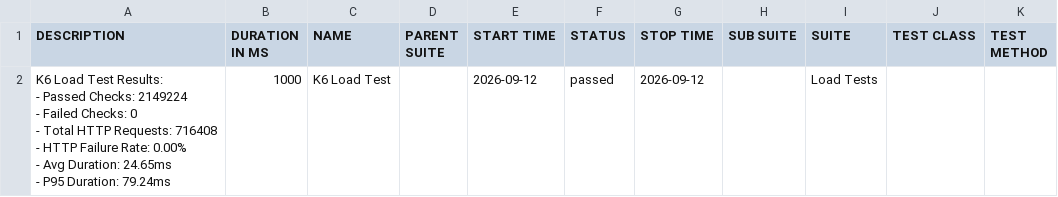
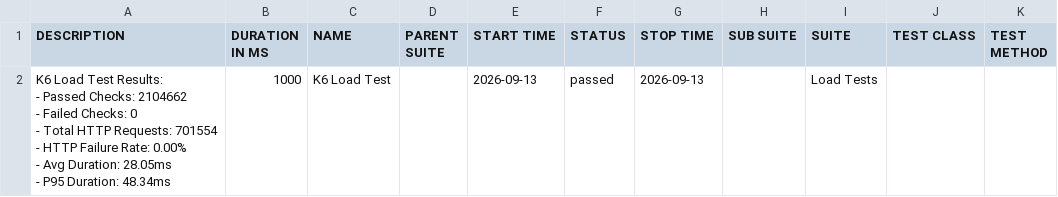
Before and after one commit to JaderTS/test-automation-desafio-outsera, a CSV file: load-tests/data/suites.csv, drawn as a sheet.

```diff
--- a/load-tests/data/suites.csv
+++ b/load-tests/data/suites.csv
@@ -1,8 +1,8 @@
 "DESCRIPTION","DURATION IN MS","NAME","PARENT SUITE","START TIME","STATUS","STOP TIME","SUB SUITE","SUITE","TEST CLASS","TEST METHOD"
-"K6 Load Test Results:
-- Passed Checks: 2149224
-- Failed Checks: 0
-- Total HTTP Requests: 716408
-- HTTP Failure Rate: 0.00%
-- Avg Duration: 24.65ms
-- P95 Duration: 79.24ms","1000","K6 Load Test","","2026-09-12","passed","2026-09-12","","Load Tests","",""
+"K6 Load Test Results:
+- Passed Checks: 2104662
+- Failed Checks: 0
+- Total HTTP Requests: 701554
+- HTTP Failure Rate: 0.00%
+- Avg Duration: 28.05ms
+- P95 Duration: 48.34ms","1000","K6 Load Test","","2026-09-13","passed","2026-09-13","","Load Tests","",""
```
Also changed, not shown: 14 other files.
